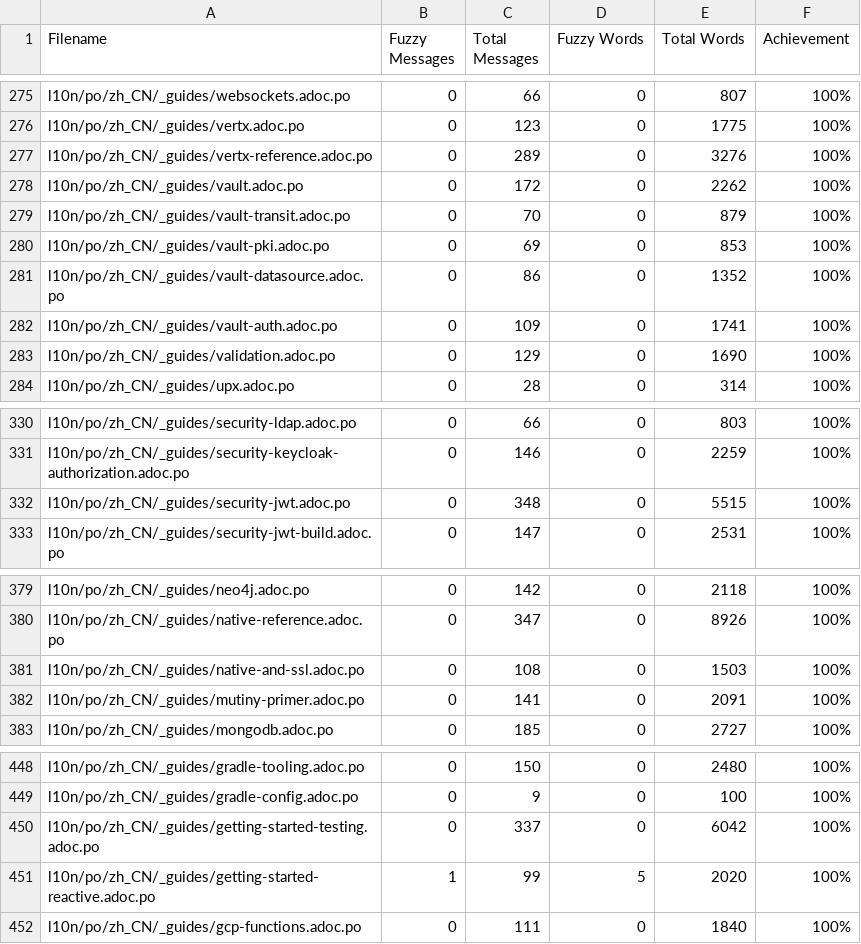
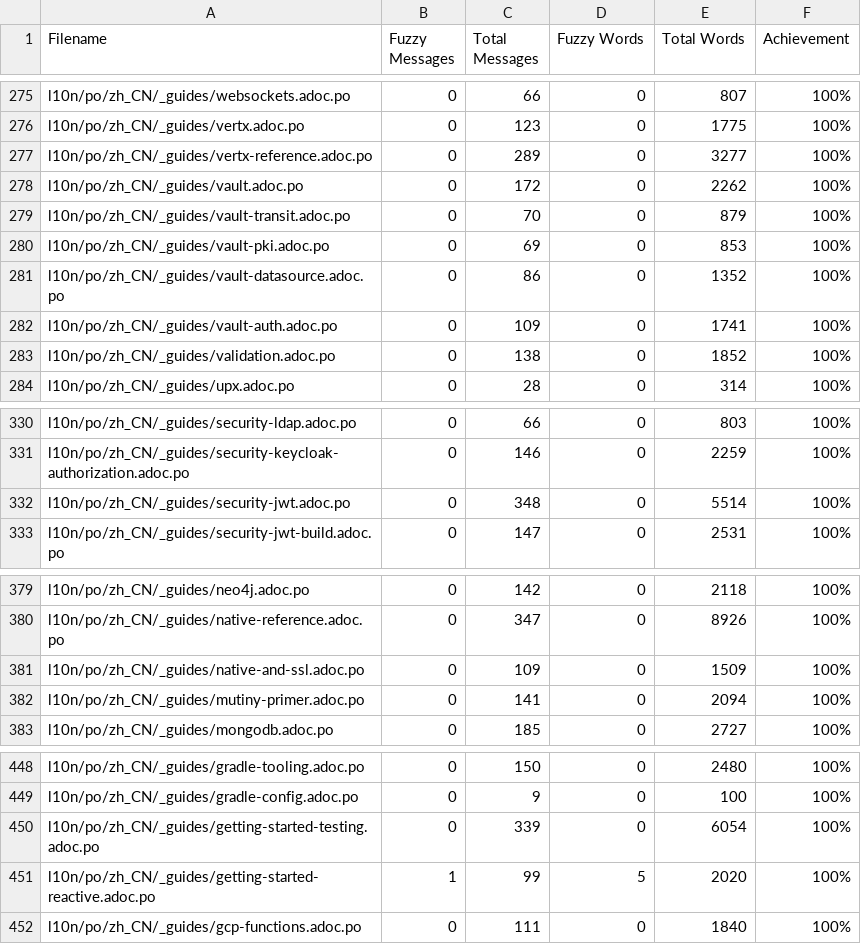
Before and after one commit to giant35/quarkusZH, a CSV file: l10n/stats/translation.csv, drawn as a sheet; only a part is shown, gaps mark what is left out; the diff covers the shown part only.

Commit message:
Update translation stats

```diff
--- a/l10n/stats/translation.csv
+++ b/l10n/stats/translation.csv
@@ -276,3 +276,3 @@ l10n/po/zh_CN/_guides/websockets.adoc.po, 0, 66, 0, 807 ,100%
 l10n/po/zh_CN/_guides/vertx.adoc.po, 0, 123, 0, 1775 ,100%
-l10n/po/zh_CN/_guides/vertx-reference.adoc.po, 0, 289, 0, 3276 ,100%
+l10n/po/zh_CN/_guides/vertx-reference.adoc.po, 0, 289, 0, 3277 ,100%
 l10n/po/zh_CN/_guides/vault.adoc.po, 0, 172, 0, 2262 ,100%
@@ -282,3 +282,3 @@ l10n/po/zh_CN/_guides/vault-datasource.adoc.po, 0, 86, 0, 1352 ,100%
 l10n/po/zh_CN/_guides/vault-auth.adoc.po, 0, 109, 0, 1741 ,100%
-l10n/po/zh_CN/_guides/validation.adoc.po, 0, 129, 0, 1690 ,100%
+l10n/po/zh_CN/_guides/validation.adoc.po, 0, 138, 0, 1852 ,100%
 l10n/po/zh_CN/_guides/upx.adoc.po, 0, 28, 0, 314 ,100%
@@ -331,3 +331,3 @@ l10n/po/zh_CN/_guides/security-ldap.adoc.po, 0, 66, 0, 803 ,100%
 l10n/po/zh_CN/_guides/security-keycloak-authorization.adoc.po, 0, 146, 0, 2259 ,100%
-l10n/po/zh_CN/_guides/security-jwt.adoc.po, 0, 348, 0, 5515 ,100%
+l10n/po/zh_CN/_guides/security-jwt.adoc.po, 0, 348, 0, 5514 ,100%
 l10n/po/zh_CN/_guides/security-jwt-build.adoc.po, 0, 147, 0, 2531 ,100%
@@ -380,4 +380,4 @@ l10n/po/zh_CN/_guides/neo4j.adoc.po, 0, 142, 0, 2118 ,100%
 l10n/po/zh_CN/_guides/native-reference.adoc.po, 0, 347, 0, 8926 ,100%
-l10n/po/zh_CN/_guides/native-and-ssl.adoc.po, 0, 108, 0, 1503 ,100%
-l10n/po/zh_CN/_guides/mutiny-primer.adoc.po, 0, 141, 0, 2091 ,100%
+l10n/po/zh_CN/_guides/native-and-ssl.adoc.po, 0, 109, 0, 1509 ,100%
+l10n/po/zh_CN/_guides/mutiny-primer.adoc.po, 0, 141, 0, 2094 ,100%
 l10n/po/zh_CN/_guides/mongodb.adoc.po, 0, 185, 0, 2727 ,100%
@@ -449,3 +449,3 @@ l10n/po/zh_CN/_guides/gradle-tooling.adoc.po, 0, 150, 0, 2480 ,100%
 l10n/po/zh_CN/_guides/gradle-config.adoc.po, 0, 9, 0, 100 ,100%
-l10n/po/zh_CN/_guides/getting-started-testing.adoc.po, 0, 337, 0, 6042 ,100%
+l10n/po/zh_CN/_guides/getting-started-testing.adoc.po, 0, 339, 0, 6054 ,100%
 l10n/po/zh_CN/_guides/getting-started-reactive.adoc.po, 1, 99, 5, 2020 ,100%
```
Also changed, not shown: 2 edited cells elsewhere in this file.
